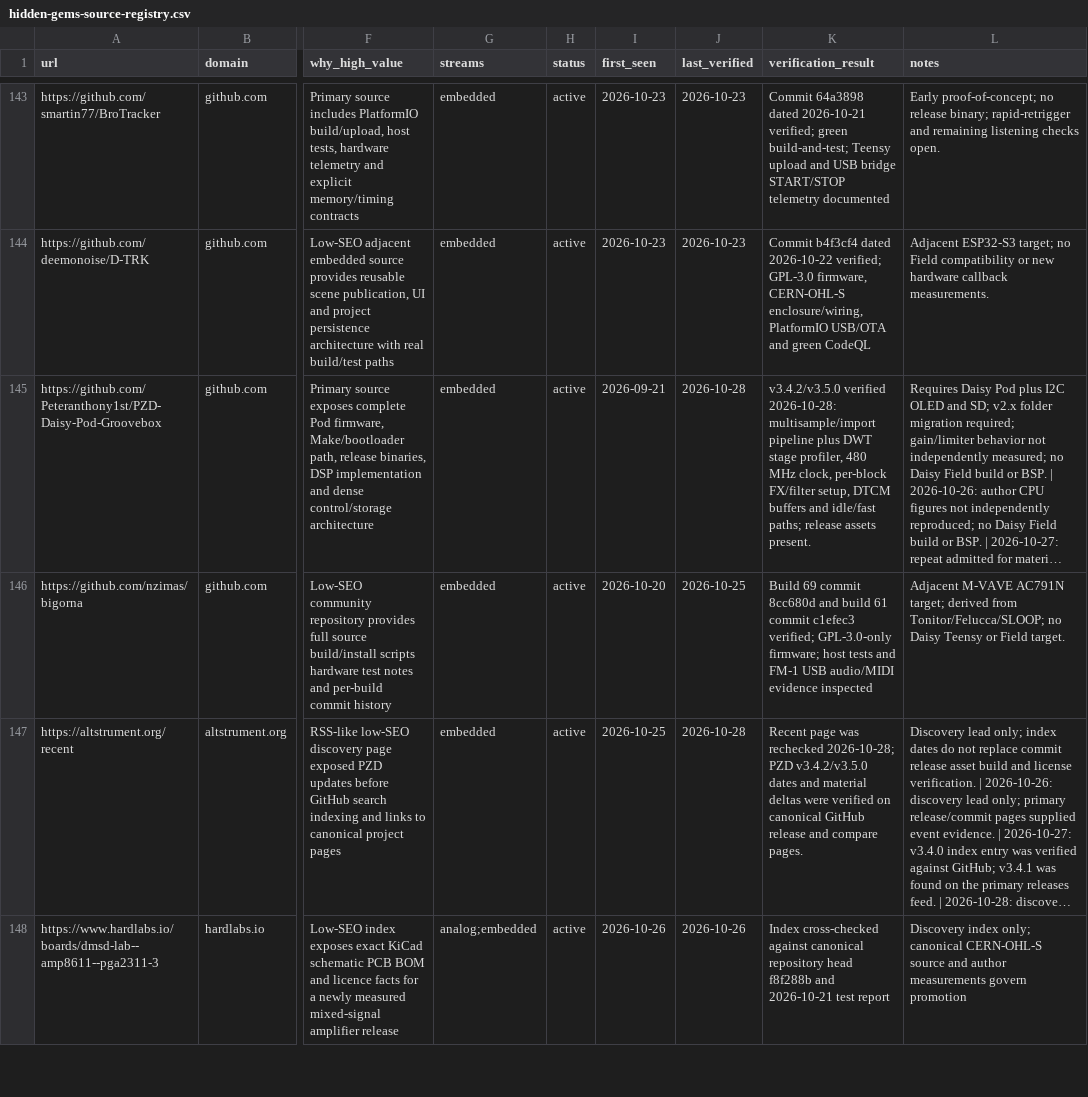
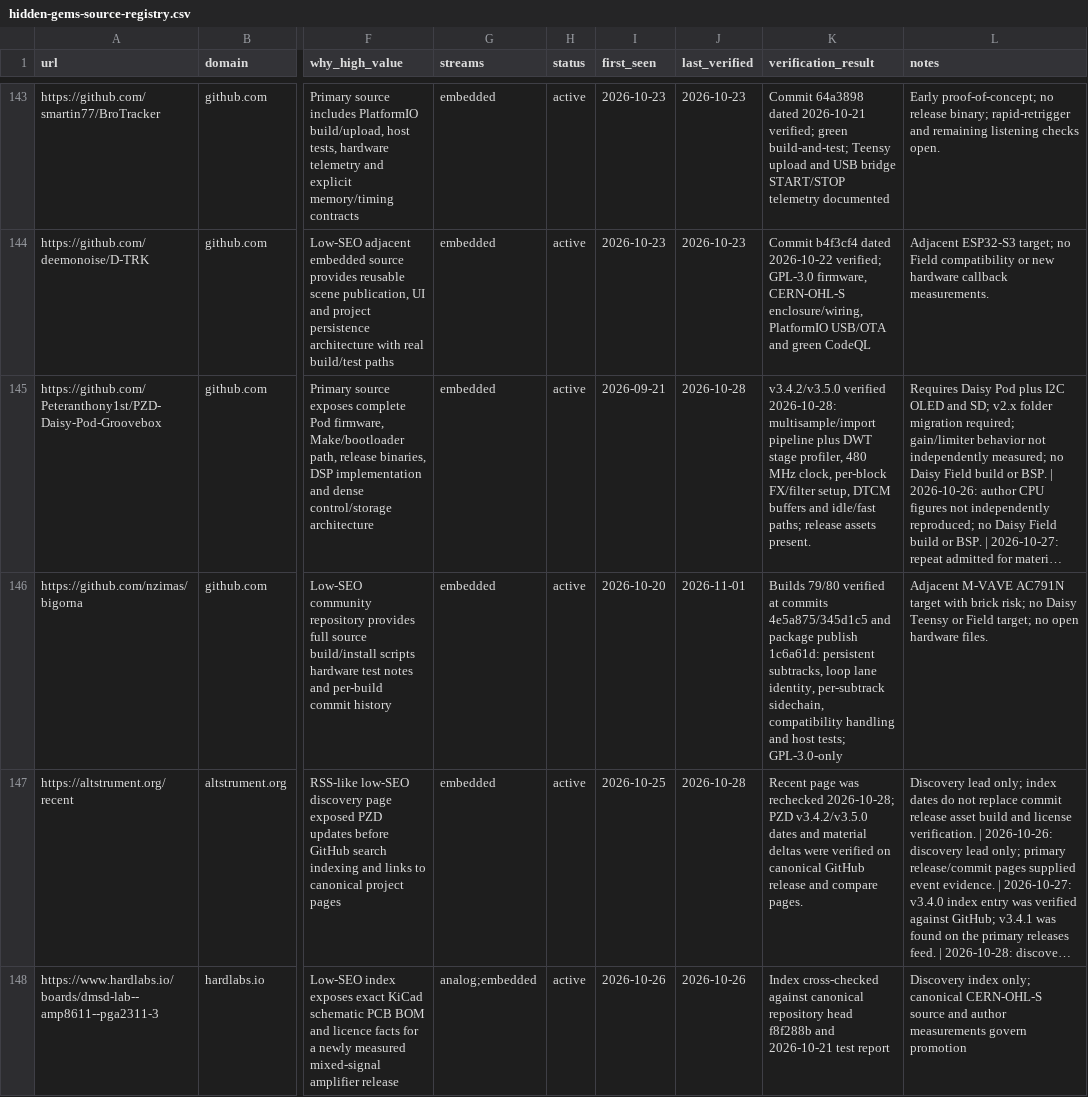
Before and after one commit to Denys/embedded-audio-mine, a CSV file: data/hidden-gems-source-registry.csv, drawn as a sheet; only a part is shown, gaps mark what is left out; long unchanged cells end in …; the diff covers the shown part only; the diff names each change by its address in the sheet, - before the commit and + after, or states it on an @@ line.

Commit message:
Daisy/Teensy watch: Bigorna builds 79-80 (#40)
Record the verified Bigorna builds 79/80 architecture update and refresh the monitor's anti-repeat, source-registry, and recheck state.

```diff
--- a/data/hidden-gems-source-registry.csv
+++ b/data/hidden-gems-source-registry.csv
-J146 (last_verified): 2026-10-25
+J146 (last_verified): 2026-11-01
-K146 (verification_result): Build 69 commit 8cc680d and build 61 commit c1efec3 verified; GPL-3.0-only firmware; host tests and FM-1 USB audio/MIDI evidence inspected
+K146 (verification_result): Builds 79/80 verified at commits 4e5a875/345d1c5 and package publish 1c6a61d: persistent subtracks, loop lane identity, per-subtrack sidechain, compatibility handling and host tests; GPL-3.0-only
-L146 (notes): …M-VAVE AC791N target; derived from Tonitor/Felucca/SLOOP; no Daisy Teensy or Field target.
+L146 (notes): …M-VAVE AC791N target with brick risk; no Daisy Teensy or Field target; no open hardware files.
```
Also changed, not shown: 1 added row elsewhere in this file, data/common-anti-repeat-index.csv, data/published-repo-log.csv, 2 other files.
